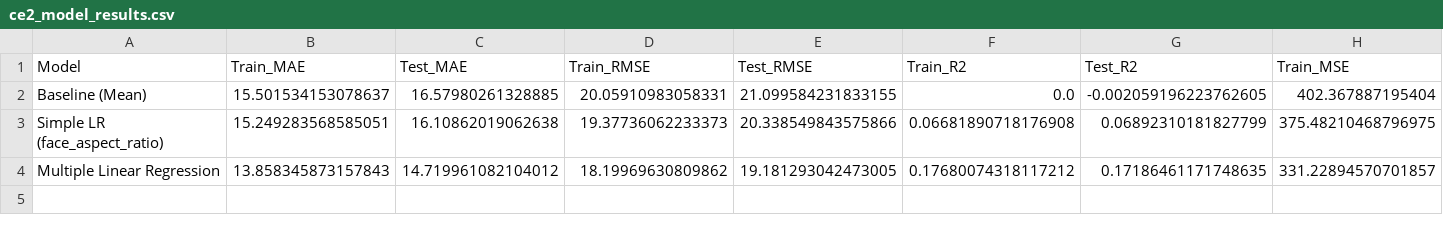
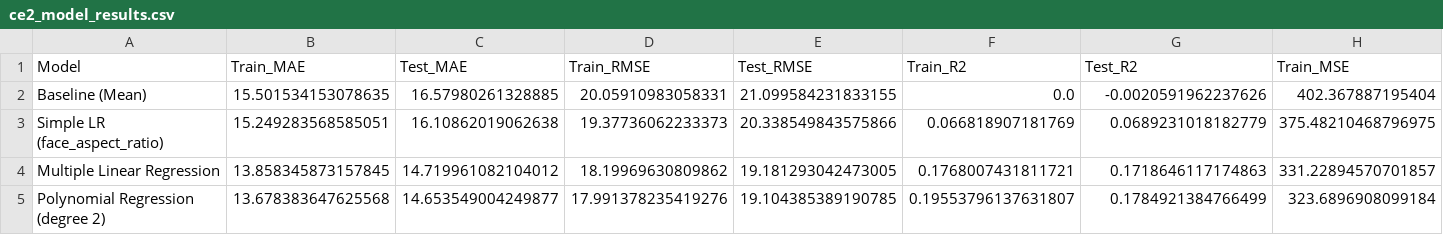
Before and after one commit to CipherCraftXIshant/facial-feature-analysis-ml, a CSV file: data/processed/ce2_model_results.csv, drawn as a sheet; only a part is shown; rows hold the shown columns only; the diff names each change by its address in the sheet, - before the commit and + after, or states it on an @@ line.

Commit message:
feat(ce2): add 14_polynomial_regression.ipynb, degree sweep visualizations, and updated model results

```diff
--- a/data/processed/ce2_model_results.csv
+++ b/data/processed/ce2_model_results.csv
-B2 (Train_MAE): 15.501534153078637
+B2 (Train_MAE): 15.501534153078635
-G2 (Test_R2): -0.002059196223762605
+G2 (Test_R2): -0.0020591962237626
-F3 (Train_R2): 0.06681890718176908
+F3 (Train_R2): 0.066818907181769
-G3 (Test_R2): 0.06892310181827799
+G3 (Test_R2): 0.0689231018182779
-B4 (Train_MAE): 13.858345873157843
+B4 (Train_MAE): 13.858345873157845
-F4 (Train_R2): 0.17680074318117212
+F4 (Train_R2): 0.1768007431811721
-G4 (Test_R2): 0.17186461171748635
+G4 (Test_R2): 0.1718646117174863
+row 5: Polynomial Regression (degree 2) | 13.678383647625568 | 14.653549004249877 | 17.991378235419276 | 19.104385389190785 | 0.19553796137631807 | 0.1784921384766499 | 323.6896908099184
```
Also changed, not shown: 4 other files.
